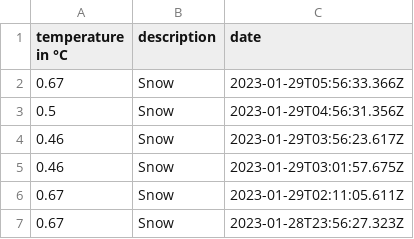
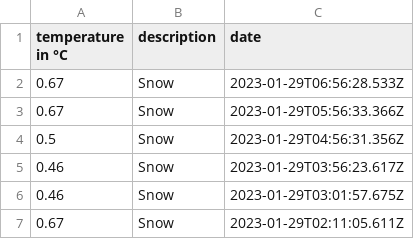
Before and after one commit to 102/belgrade-weather, a CSV file: history.csv, drawn as a sheet; only a part is shown; the shorter side is filled out with more unchanged rows.

Commit message:
Flat: latest data (2023-01-29T06:56:28.686Z) {   "date": "2023-01-29T06:56:28.686Z",   "files": [     {       "name": "history.csv",       "deltaBytes": 36,       "source": "https://api.openweathermap.org/data/2.5/weather?lat=44.81&lon=20.46&units=metric&appid=***"     },     {       "name": "weather.json",       "deltaBytes": 3,       "source": "https://api.openweathermap.org/data/2.5/weather?lat=44.81&lon=20.46&units=metric&appid=***"     }   ] }

```diff
--- a/history.csv
+++ b/history.csv
@@ -1,2 +1,3 @@
 temperature in °C,description,date
+0.67,Snow,2023-01-29T06:56:28.533Z
 0.67,Snow,2023-01-29T05:56:33.366Z
```
Also changed, not shown: 1 other file.
